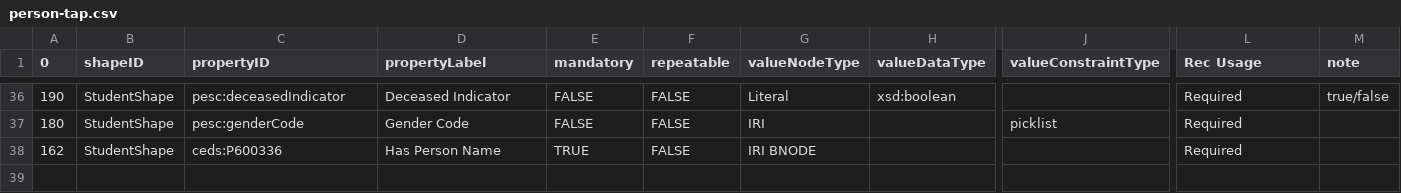
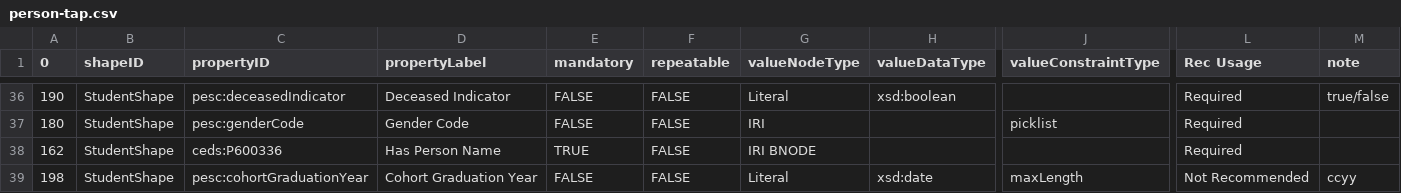
Before and after one commit to pesc-org/json-ld-transcript, a CSV file: TAP+SHACL/person-tap.csv, drawn as a sheet; only a part is shown, gaps mark what is left out; rows hold the shown columns only; the diff covers the shown part only; the diff names each change by its address in the sheet, - before the commit and + after, or states it on an @@ line.

```diff
--- a/TAP+SHACL/person-tap.csv
+++ b/TAP+SHACL/person-tap.csv
+row 39: 198 | StudentShape | pesc:cohortGraduationYear | Cohort Graduation Year | FALSE | FALSE | Literal | xsd:date | maxLength | Not Recommended | ccyy
```
Also changed, not shown: 1 added row and 1 edited cell elsewhere in this file, TAP+SHACL/shapes.csv, TAP+SHACL/tap.csv, 2 other files.
